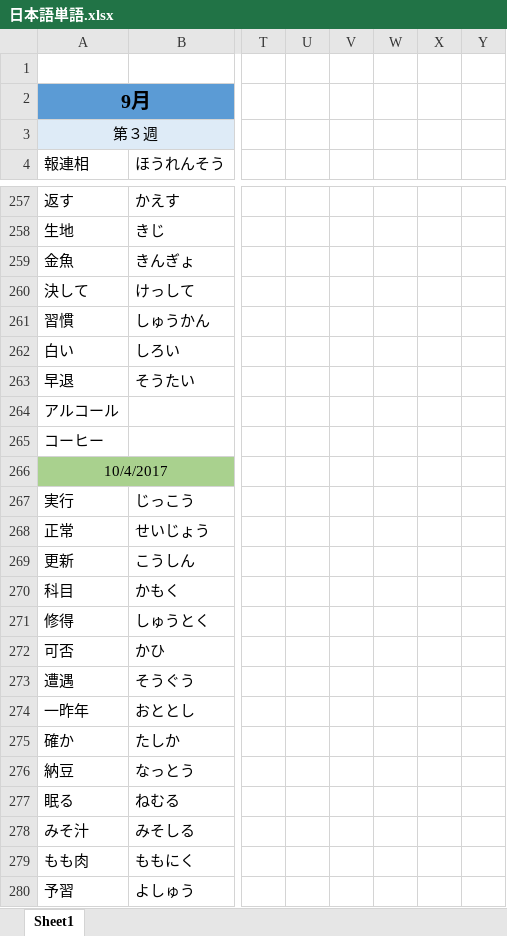
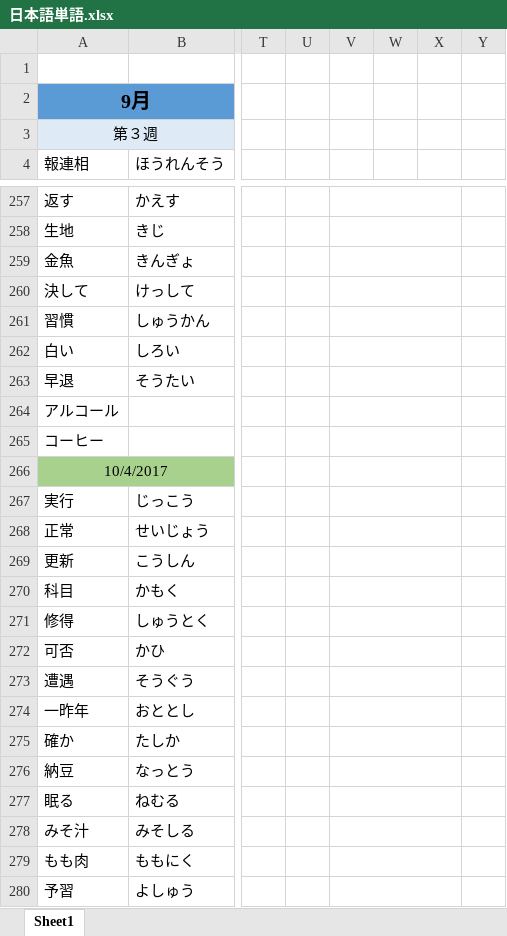
Before and after one commit to smh2274/Japan, an Excel workbook: 日本語単語.xlsx, sheet Sheet1, drawn as a sheet; only a part is shown, gaps mark what is left out; values as stored, in another font and other column widths than the file's, no borders; the diff covers the shown part only; the diff names each change by its address in the sheet, - before the commit and + after, or states it on an @@ line.

```diff
--- a/日本語単語.xlsx (sheet Sheet1)
+++ b/日本語単語.xlsx (sheet Sheet1)
+V257:X257 merged
+V258:X258 merged
+V259:X259 merged
+V260:X260 merged
+V261:X261 merged
+V262:X262 merged
+V263:X263 merged
+V264:X264 merged
+V265:X265 merged
+V266:X266 merged
+V267:X267 merged
+V268:X268 merged
+V269:X269 merged
+V270:X270 merged
+V271:X271 merged
+V272:X272 merged
+V273:X273 merged
+V274:X274 merged
+V275:X275 merged
+V276:X276 merged
+V277:X277 merged
+V278:X278 merged
+V279:X279 merged
+V280:X280 merged
```
Also changed, not shown: 4 edited cells, cell formats and merged cells elsewhere in this sheet.
